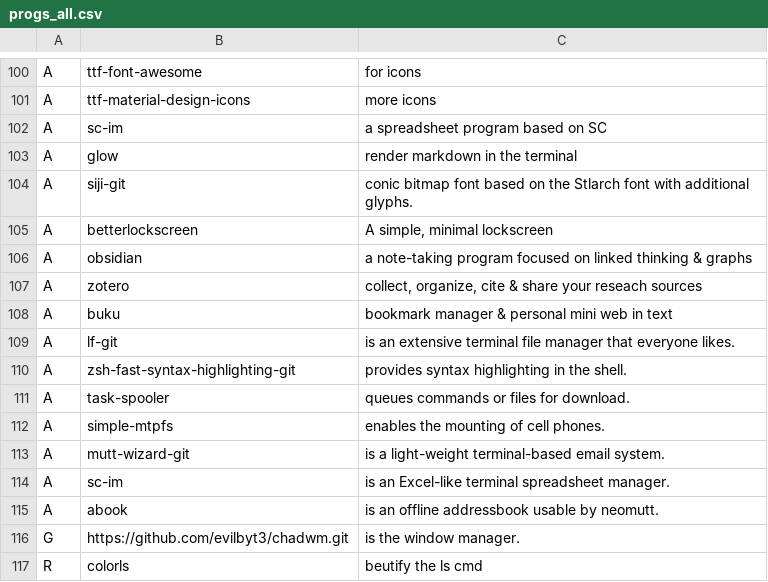
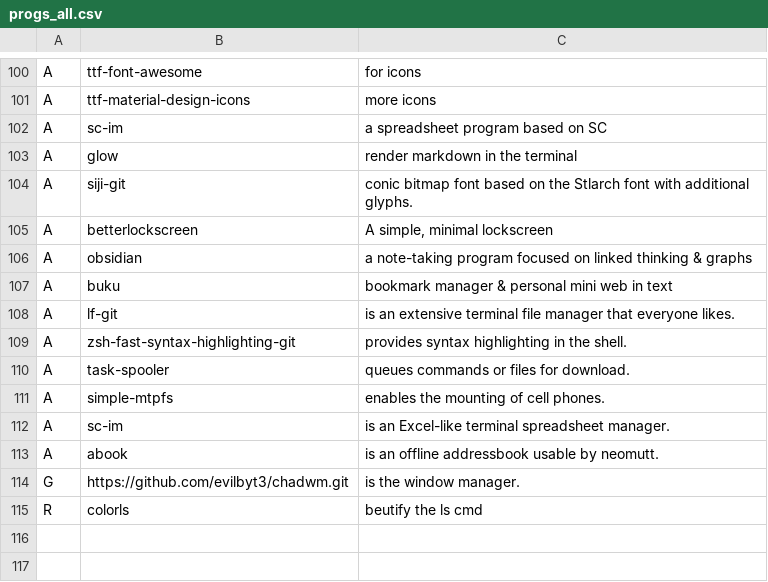
Before and after one commit to evilbyt3/funkydots, a CSV file: .local/share/init_install/progs_all.csv, drawn as a sheet; only a part is shown, gaps mark what is left out.

Commit message:
got rid off zotero & mutt-wizard

```diff
--- a/.local/share/init_install/progs_all.csv
+++ b/.local/share/init_install/progs_all.csv
@@ -106,3 +106,2 @@ A,betterlockscreen,"A simple, minimal lockscreen"
 A,obsidian,"a note-taking program focused on linked thinking & graphs"
-A,zotero,"collect, organize, cite & share your reseach sources"
 A,buku,"bookmark manager & personal mini web in text"
@@ -112,3 +111,2 @@ A,task-spooler,"queues commands or files for download."
 A,simple-mtpfs,"enables the mounting of cell phones."
-A,mutt-wizard-git,"is a light-weight terminal-based email system."
 A,sc-im,"is an Excel-like terminal spreadsheet manager."
```
